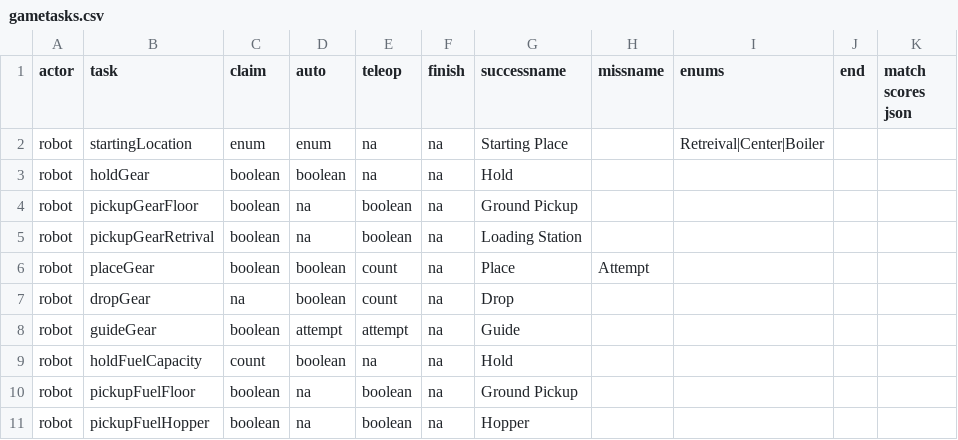
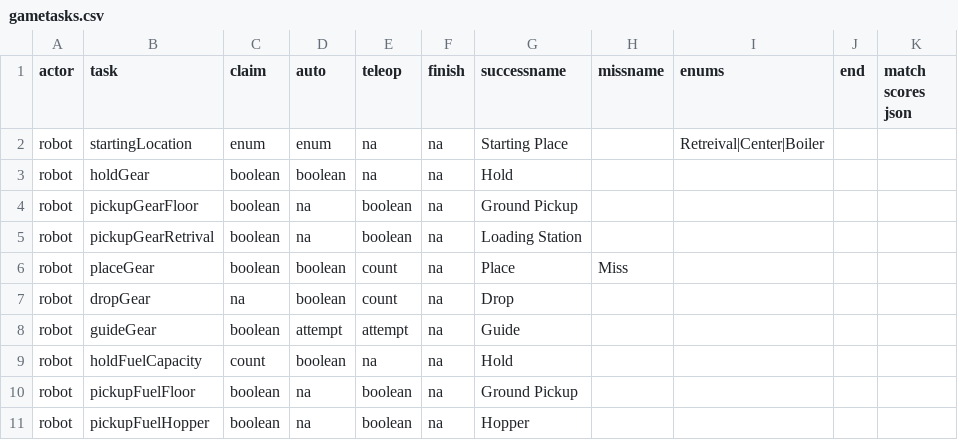
Before and after one commit to irs1318dev/irsScouting2017, a CSV file: Server/scouting/gametasks.csv, drawn as a sheet; only a part is shown.

```diff
--- a/Server/scouting/gametasks.csv
+++ b/Server/scouting/gametasks.csv
@@ -5,3 +5,3 @@ robot,pickupGearFloor,boolean,na,boolean,na,Ground Pickup,,,,
 robot,pickupGearRetrival,boolean ,na,boolean,na,Loading Station,,,,
-robot,placeGear,boolean,boolean,count,na,Place,Attempt,,,
+robot,placeGear,boolean,boolean,count,na,Place,Miss,,,
 robot,dropGear,na,boolean,count,na,Drop,,,,
```
Also changed, not shown: Server/web/data/alliances.csv, 8 other files.
